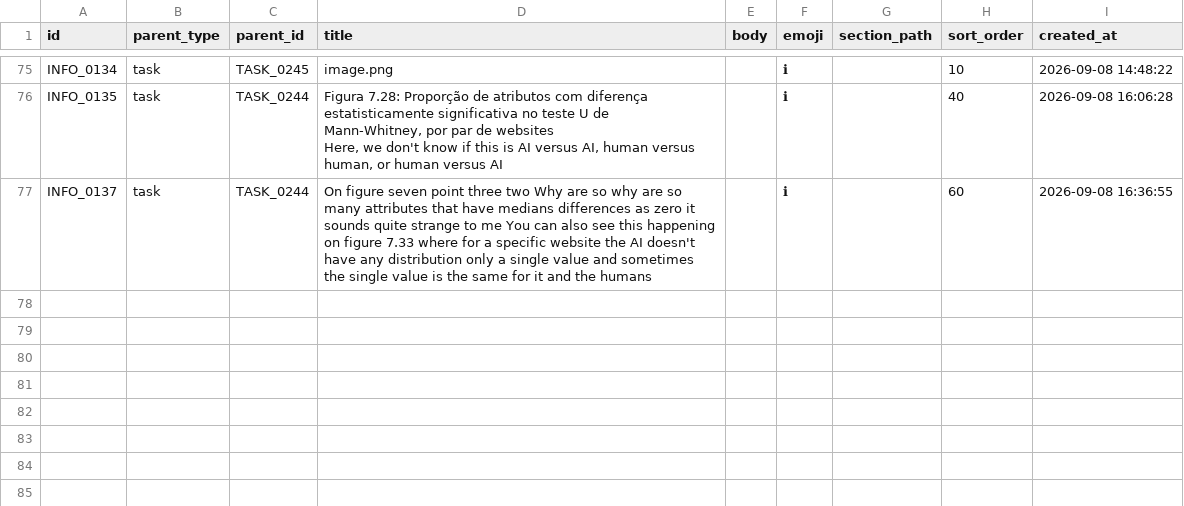
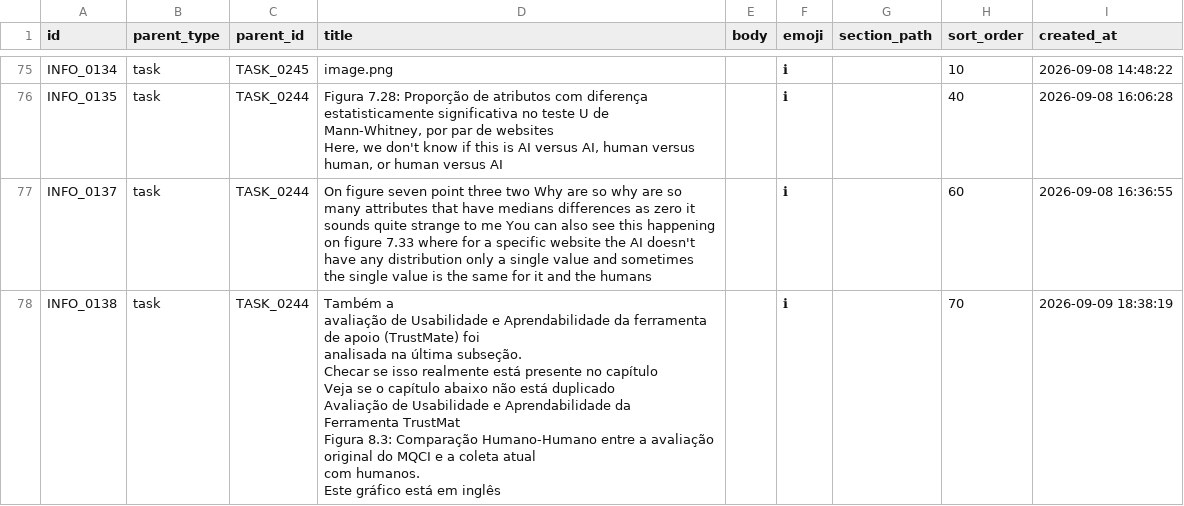
Before and after one commit to duducm2/scripts, a CSV file: tasks/data/info_points.csv, drawn as a sheet; only a part is shown, gaps mark what is left out; ↵ is a line break in a cell; the diff names each change by its address in the sheet, - before the commit and + after, or states it on an @@ line.

```diff
--- a/tasks/data/info_points.csv
+++ b/tasks/data/info_points.csv
+row 78: INFO_0138 | task | TASK_0244 | Também a ↵ avaliação de Usabilidade e Aprendabilidade da ferramenta de apoio (TrustMate) foi ↵ analisada na última subseção. ↵ Checar se isso realmente está presente no capítulo ↵ Veja se o capítulo abaixo não está duplicado ↵ Avaliação de Usabilidade e Aprendabilidade da ↵ Ferramenta TrustMat ↵ Figura 8.3: Comparação Humano-Humano entre a avaliação original do MQCI e a coleta atual ↵ com humanos. ↵ Este gráfico está em inglês |  | ℹ |  | 70 | 2026-09-09 18:38:19
```
Also changed, not shown: 3 other files.
